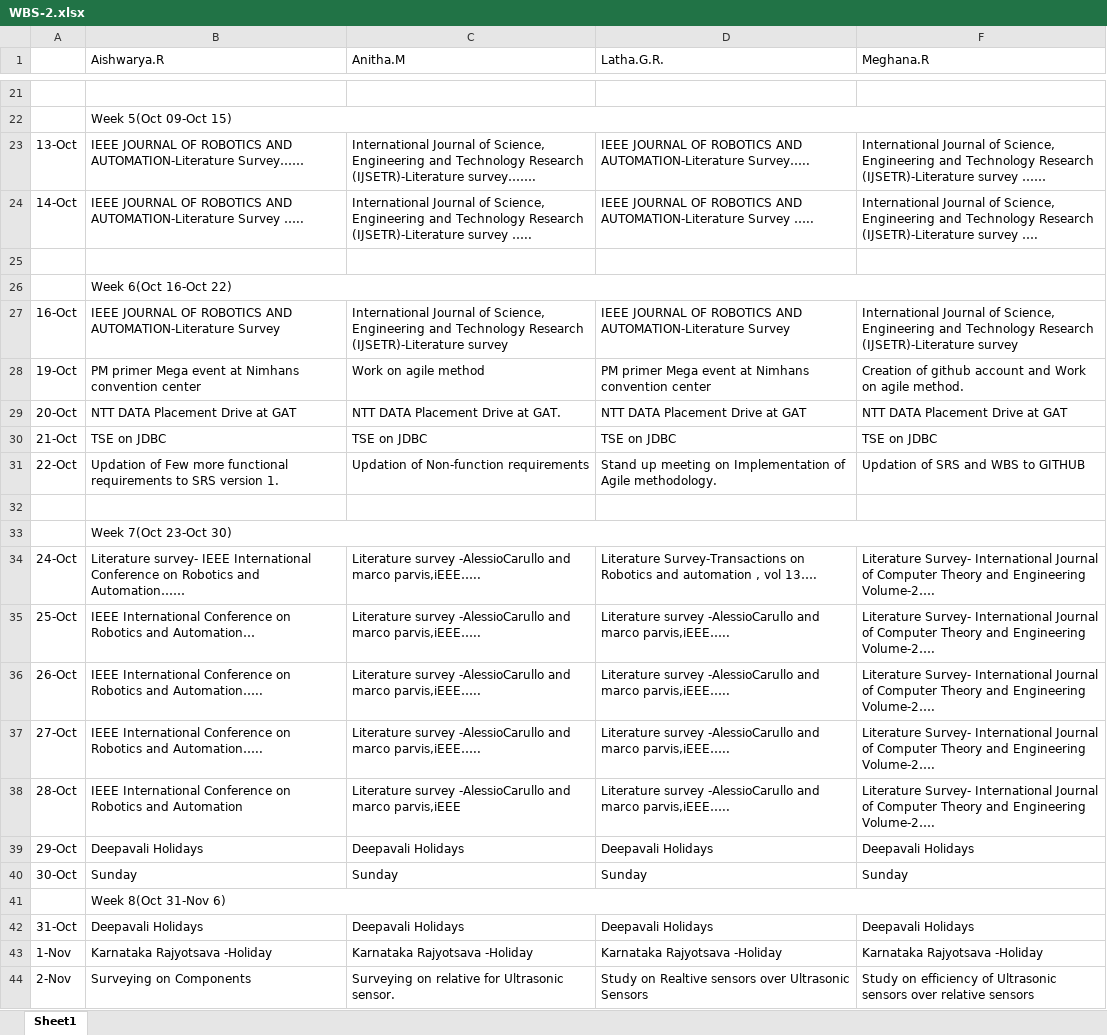
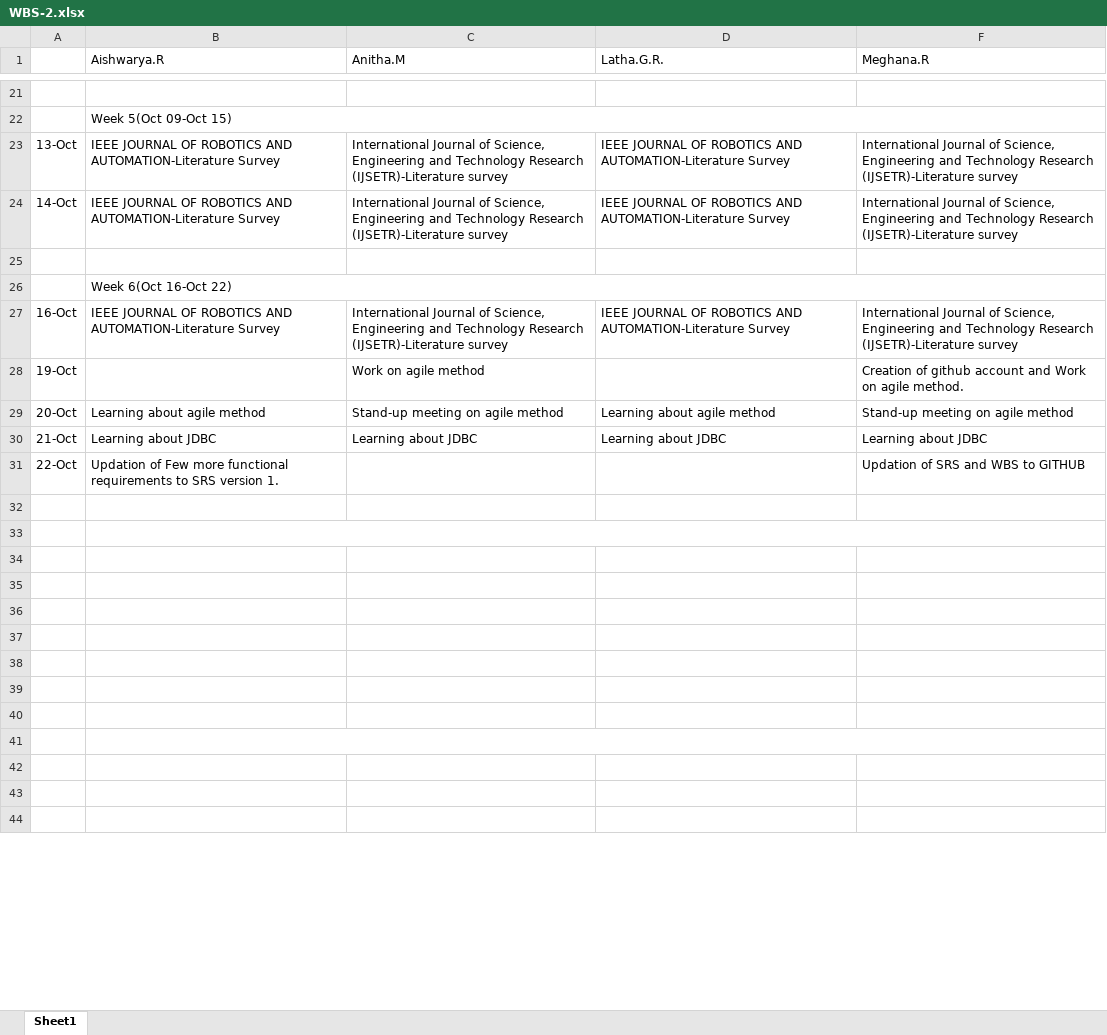
Before and after one commit to Robotics54/PROJECT1, an Excel workbook: WBS-2.xlsx, sheet Sheet1, drawn as a sheet; only a part is shown, gaps mark what is left out; values as stored, in another font and other column widths than the file's, no cell formats; charts and pictures not drawn; the diff covers the shown part only; the diff names each change by its address in the sheet, - before the commit and + after, or states it on an @@ line.

```diff
--- a/WBS-2.xlsx (sheet Sheet1)
+++ b/WBS-2.xlsx (sheet Sheet1)
-B23 (Aishwarya.R): …AND AUTOMATION-Literature Survey……
+B23 (Aishwarya.R): …AND AUTOMATION-Literature Survey
-C23 (Anitha.M): …Research (IJSETR)-Literature survey…….
+C23 (Anitha.M): …Research (IJSETR)-Literature survey
-D23 (Latha.G.R.): …AND AUTOMATION-Literature Survey…..
+D23 (Latha.G.R.): …AND AUTOMATION-Literature Survey
-F23 (Meghana.R): …(IJSETR)-Literature survey ……
+F23 (Meghana.R): …(IJSETR)-Literature survey
-B24 (Aishwarya.R): …AUTOMATION-Literature Survey …..
+B24 (Aishwarya.R): …AUTOMATION-Literature Survey
-C24 (Anitha.M): …(IJSETR)-Literature survey …..
+C24 (Anitha.M): …(IJSETR)-Literature survey
-D24 (Latha.G.R.): …AUTOMATION-Literature Survey …..
+D24 (Latha.G.R.): …AUTOMATION-Literature Survey
-F24 (Meghana.R): …(IJSETR)-Literature survey ….
+F24 (Meghana.R): …(IJSETR)-Literature survey
-B28 (Aishwarya.R): PM primer Mega event at Nimhans convention center
+B28 (Aishwarya.R): (empty)
-D28 (Latha.G.R.): PM primer Mega event at Nimhans convention center
+D28 (Latha.G.R.): (empty)
-B29 (Aishwarya.R): NTT DATA Placement Drive at GAT
+B29 (Aishwarya.R): Learning about agile method
-C29 (Anitha.M): NTT DATA Placement Drive at GAT.
+C29 (Anitha.M): Stand-up meeting on agile method
-D29 (Latha.G.R.): NTT DATA Placement Drive at GAT
+D29 (Latha.G.R.): Learning about agile method
-F29 (Meghana.R): NTT DATA Placement Drive at GAT
+F29 (Meghana.R): Stand-up meeting on agile method
-B30 (Aishwarya.R): TSE on JDBC
+B30 (Aishwarya.R): Learning about JDBC
-C30 (Anitha.M): TSE on JDBC
+C30 (Anitha.M): Learning about JDBC
-D30 (Latha.G.R.): TSE on JDBC
+D30 (Latha.G.R.): Learning about JDBC
-F30 (Meghana.R): TSE on JDBC
+F30 (Meghana.R): Learning about JDBC
-C31 (Anitha.M): Updation of Non-function requirements
+C31 (Anitha.M): (empty)
-D31 (Latha.G.R.): Stand up meeting on Implementation of Agile methodology.
+D31 (Latha.G.R.): (empty)
-B33 (Aishwarya.R): Week 7(Oct 23-Oct 30)
+B33 (Aishwarya.R): (empty)
-row 34: 24-Oct | Literature survey- IEEE International Conference on Robotics and Automation…… | Literature survey -AlessioCarullo and marco parvis,iEEE….. | Literature Survey-Transactions on Robotics and automation , vol 13…. | Literature Survey- International Journal of Computer Theory and Engineering Volume-2….
+row 34: (empty)
-row 35: 25-Oct | IEEE International Conference on Robotics and Automation… | Literature survey -AlessioCarullo and marco parvis,iEEE….. | Literature survey -AlessioCarullo and marco parvis,iEEE….. | Literature Survey- International Journal of Computer Theory and Engineering Volume-2….
+row 35: (empty)
-row 36: 26-Oct | IEEE International Conference on Robotics and Automation….. | Literature survey -AlessioCarullo and marco parvis,iEEE….. | Literature survey -AlessioCarullo and marco parvis,iEEE….. | Literature Survey- International Journal of Computer Theory and Engineering Volume-2….
+row 36: (empty)
-row 37: 27-Oct | IEEE International Conference on Robotics and Automation….. | Literature survey -AlessioCarullo and marco parvis,iEEE….. | Literature survey -AlessioCarullo and marco parvis,iEEE….. | Literature Survey- International Journal of Computer Theory and Engineering Volume-2….
+row 37: (empty)
-row 38: 28-Oct | IEEE International Conference on Robotics and Automation | Literature survey -AlessioCarullo and marco parvis,iEEE | Literature survey -AlessioCarullo and marco parvis,iEEE….. | Literature Survey- International Journal of Computer Theory and Engineering Volume-2….
+row 38: (empty)
-row 39: 29-Oct | Deepavali Holidays | Deepavali Holidays | Deepavali Holidays | Deepavali Holidays
+row 39: (empty)
-row 40: 30-Oct | Sunday | Sunday | Sunday | Sunday
+row 40: (empty)
-B41 (Aishwarya.R): Week 8(Oct 31-Nov 6)
+B41 (Aishwarya.R): (empty)
-row 42: 31-Oct | Deepavali Holidays | Deepavali Holidays | Deepavali Holidays | Deepavali Holidays
+row 42: (empty)
-row 43: 1-Nov | Karnataka Rajyotsava -Holiday | Karnataka Rajyotsava -Holiday | Karnataka Rajyotsava -Holiday | Karnataka Rajyotsava -Holiday
+row 43: (empty)
-row 44: 2-Nov | Surveying on Components | Surveying on relative for Ultrasonic sensor. | Study on Realtive sensors over Ultrasonic Sensors | Study on efficiency of Ultrasonic sensors over relative sensors
+row 44: (empty)
```
Also changed, not shown: 24 removed rows and 5 edited cells elsewhere in this sheet, cell formats, WBS-3.xlsx, 2 other files.
